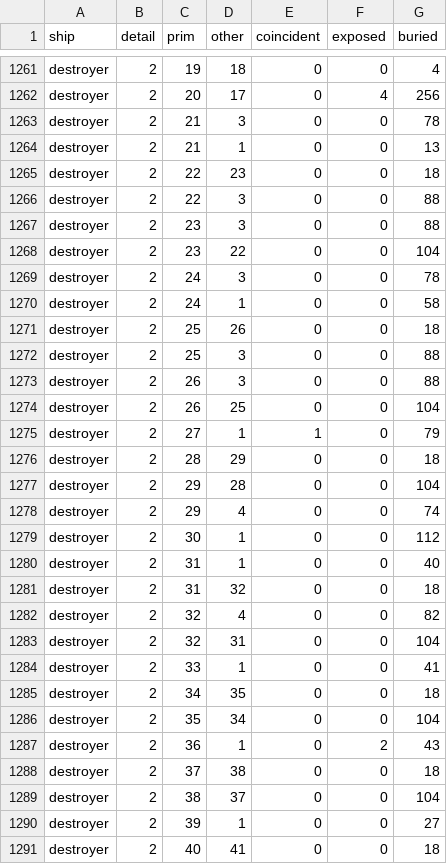
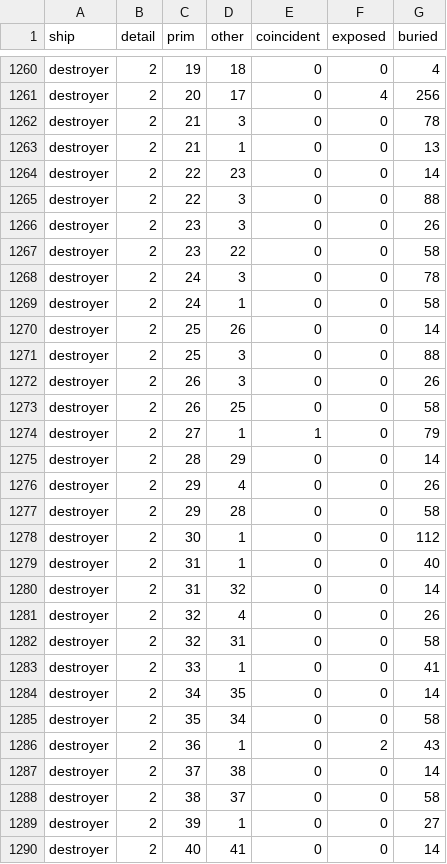
Before and after one commit to kachumbali/game-space, a CSV file: docs/measurements/brief8/overlap-after-tablet.csv, drawn as a sheet; only a part is shown, gaps mark what is left out; the diff covers the shown part only.

```diff
--- a/docs/measurements/brief8/overlap-after-tablet.csv
+++ b/docs/measurements/brief8/overlap-after-tablet.csv
@@ -1264,28 +1263,28 @@ destroyer,2,21,3,0,0,78
 destroyer,2,21,1,0,0,13
-destroyer,2,22,23,0,0,18
+destroyer,2,22,23,0,0,14
 destroyer,2,22,3,0,0,88
-destroyer,2,23,3,0,0,88
-destroyer,2,23,22,0,0,104
+destroyer,2,23,3,0,0,26
+destroyer,2,23,22,0,0,58
 destroyer,2,24,3,0,0,78
 destroyer,2,24,1,0,0,58
-destroyer,2,25,26,0,0,18
+destroyer,2,25,26,0,0,14
 destroyer,2,25,3,0,0,88
-destroyer,2,26,3,0,0,88
-destroyer,2,26,25,0,0,104
+destroyer,2,26,3,0,0,26
+destroyer,2,26,25,0,0,58
 destroyer,2,27,1,1,0,79
-destroyer,2,28,29,0,0,18
-destroyer,2,29,28,0,0,104
-destroyer,2,29,4,0,0,74
+destroyer,2,28,29,0,0,14
+destroyer,2,29,4,0,0,26
+destroyer,2,29,28,0,0,58
 destroyer,2,30,1,0,0,112
 destroyer,2,31,1,0,0,40
-destroyer,2,31,32,0,0,18
-destroyer,2,32,4,0,0,82
-destroyer,2,32,31,0,0,104
+destroyer,2,31,32,0,0,14
+destroyer,2,32,4,0,0,26
+destroyer,2,32,31,0,0,58
 destroyer,2,33,1,0,0,41
-destroyer,2,34,35,0,0,18
-destroyer,2,35,34,0,0,104
+destroyer,2,34,35,0,0,14
+destroyer,2,35,34,0,0,58
 destroyer,2,36,1,0,2,43
-destroyer,2,37,38,0,0,18
-destroyer,2,38,37,0,0,104
+destroyer,2,37,38,0,0,14
+destroyer,2,38,37,0,0,58
 destroyer,2,39,1,0,0,27
-destroyer,2,40,41,0,0,18
+destroyer,2,40,41,0,0,14
```
Also changed, not shown: 3 removed rows and 153 edited cells elsewhere in this file, docs/measurements/brief8/overlap-after-desktop.csv, 2 other files.
